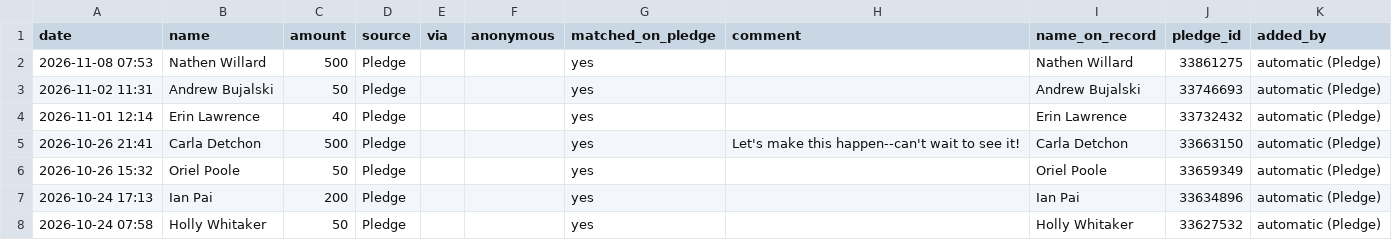
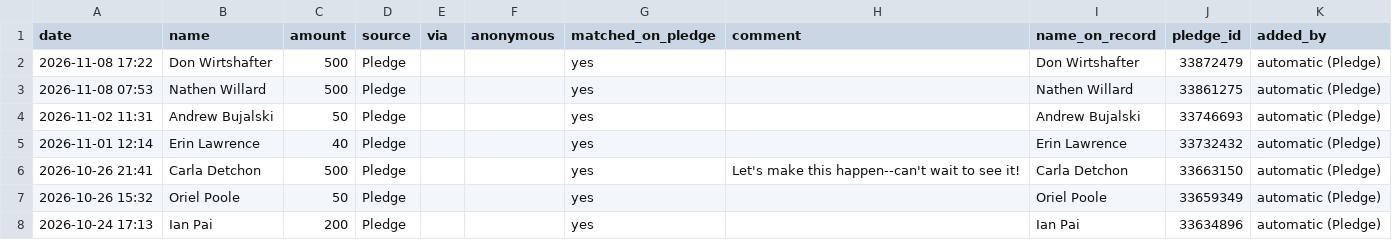
Before and after one commit to nirvanmullick/whatatrip-donor-wall, a CSV file: master-donors.csv, drawn as a sheet; only a part is shown; the shorter side is filled out with more unchanged rows; the diff names each change by its address in the sheet, - before the commit and + after, or states it on an @@ line.

```diff
--- a/master-donors.csv
+++ b/master-donors.csv
+row 2: 2026-11-08 17:22 | Don Wirtshafter | 500 | Pledge |  |  | yes |  | Don Wirtshafter | 33872479 | automatic (Pledge)
```
Also changed, not shown: 6 other files.
